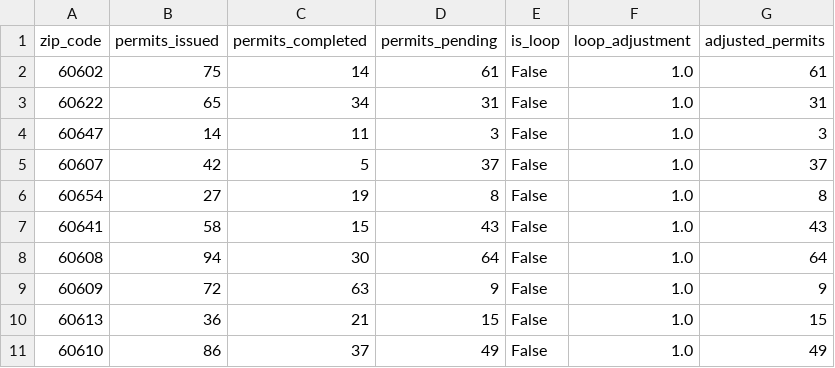
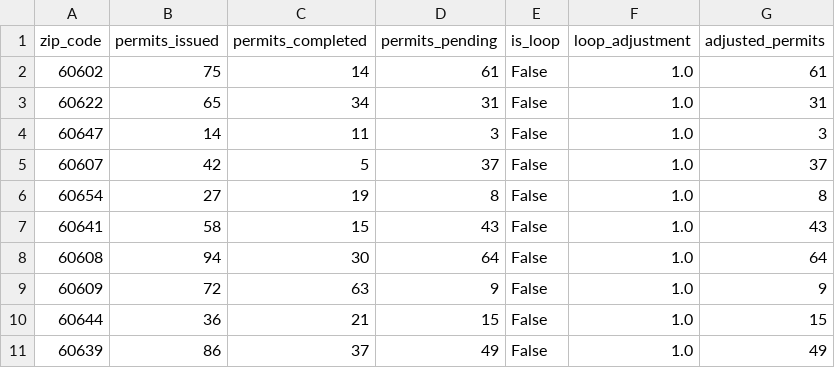
Before and after one commit to stochastic-sisyphus/chipop-pred-apropos, a CSV file: output/data/loop_adjusted_permit_balance.csv, drawn as a sheet.

```diff
--- a/output/data/loop_adjusted_permit_balance.csv
+++ b/output/data/loop_adjusted_permit_balance.csv
@@ -9,3 +9,3 @@ zip_code,permits_issued,permits_completed,permits_pending,is_loop,loop_adjustmen
 60609,72,63,9,False,1.0,9
-60613,36,21,15,False,1.0,15
-60610,86,37,49,False,1.0,49
+60644,36,21,15,False,1.0,15
+60639,86,37,49,False,1.0,49
```
Also changed, not shown: output/data/top_multifamily_zips.csv, output/forecasts/population_forecast.csv, 39 other files.
